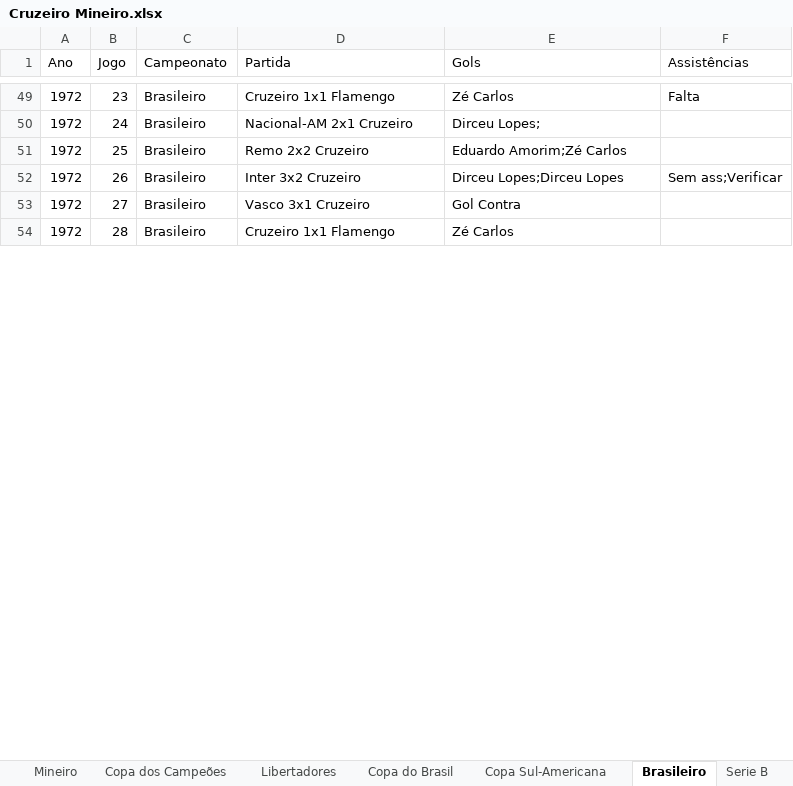
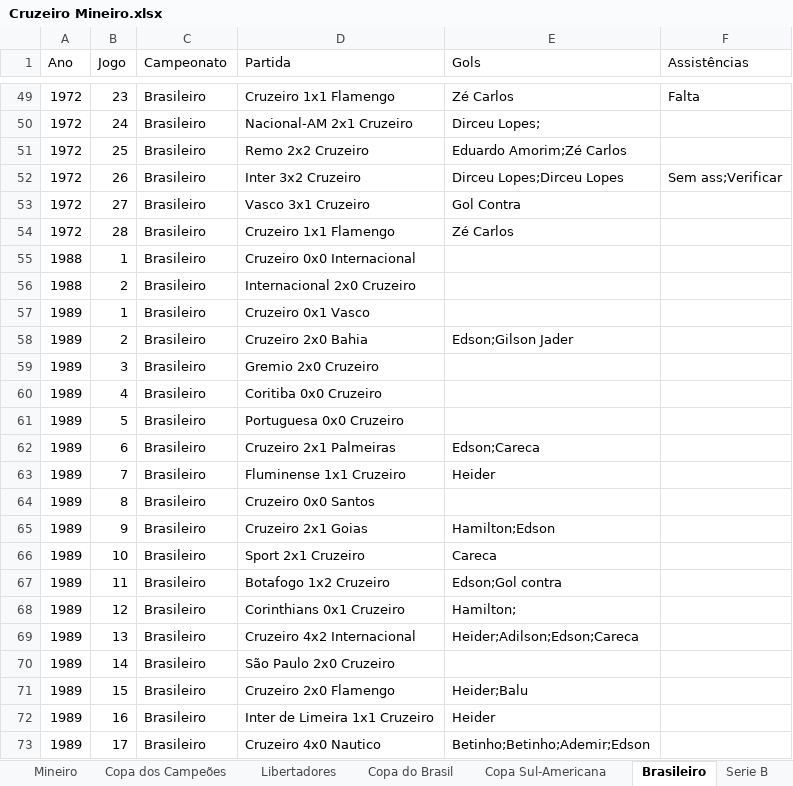
Before and after one commit to riulersilverio/cruzeirodata, an Excel workbook: Cruzeiro Mineiro.xlsx, sheet Brasileiro, drawn as a sheet; only a part is shown, gaps mark what is left out; values as stored, in another font and other column widths than the file's, no borders; the diff covers the shown part only; the diff names each change by its address in the sheet, - before the commit and + after, or states it on an @@ line.

```diff
--- a/Cruzeiro Mineiro.xlsx (sheet Brasileiro)
+++ b/Cruzeiro Mineiro.xlsx (sheet Brasileiro)
+row 55: 1988 | 1 | Brasileiro | Cruzeiro 0x0 Internacional
+row 56: 1988 | 2 | Brasileiro | Internacional 2x0 Cruzeiro
+row 57: 1989 | 1 | Brasileiro | Cruzeiro 0x1 Vasco
+row 58: 1989 | 2 | Brasileiro | Cruzeiro 2x0 Bahia | Edson;Gilson Jader
+row 59: 1989 | 3 | Brasileiro | Gremio 2x0 Cruzeiro
+row 60: 1989 | 4 | Brasileiro | Coritiba 0x0 Cruzeiro
+row 61: 1989 | 5 | Brasileiro | Portuguesa 0x0 Cruzeiro
+row 62: 1989 | 6 | Brasileiro | Cruzeiro 2x1 Palmeiras | Edson;Careca
+row 63: 1989 | 7 | Brasileiro | Fluminense 1x1 Cruzeiro | Heider
+row 64: 1989 | 8 | Brasileiro | Cruzeiro 0x0 Santos
+row 65: 1989 | 9 | Brasileiro | Cruzeiro 2x1 Goias | Hamilton;Edson
+row 66: 1989 | 10 | Brasileiro | Sport 2x1 Cruzeiro | Careca
+row 67: 1989 | 11 | Brasileiro | Botafogo 1x2 Cruzeiro | Edson;Gol contra
+row 68: 1989 | 12 | Brasileiro | Corinthians 0x1 Cruzeiro | Hamilton;
+row 69: 1989 | 13 | Brasileiro | Cruzeiro 4x2 Internacional | Heider;Adilson;Edson;Careca
+row 70: 1989 | 14 | Brasileiro | São Paulo 2x0 Cruzeiro
+row 71: 1989 | 15 | Brasileiro | Cruzeiro 2x0 Flamengo | Heider;Balu
+row 72: 1989 | 16 | Brasileiro | Inter de Limeira 1x1 Cruzeiro | Heider
+row 73: 1989 | 17 | Brasileiro | Cruzeiro 4x0 Nautico | Betinho;Betinho;Ademir;Edson
```
Also changed, not shown: 102 added rows elsewhere in this sheet, sheet Mineiro, sheet Serie B.
